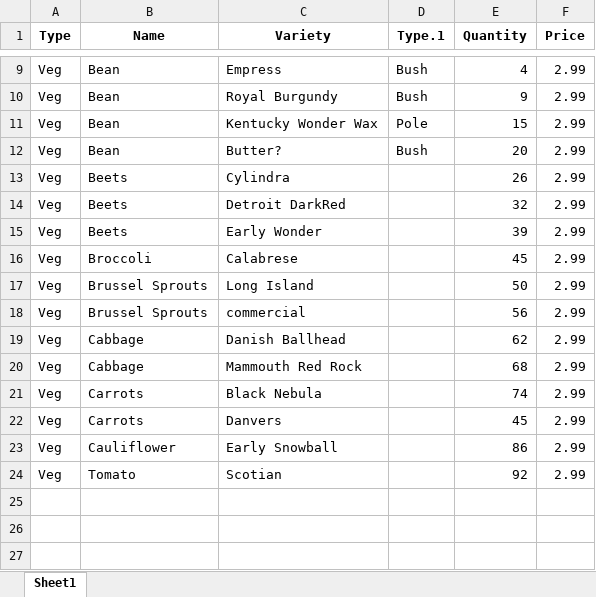
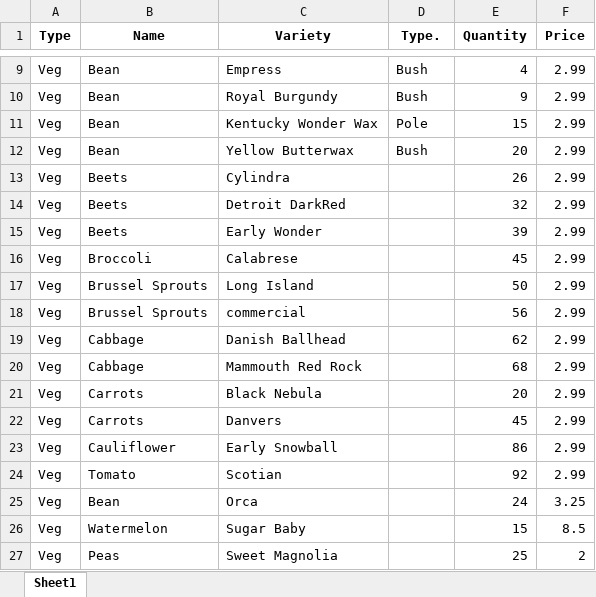
Before and after one commit to JayZeeTee/CRAP, an Excel workbook: CRAPveg.xlsx, sheet Sheet1, drawn as a sheet; only a part is shown, gaps mark what is left out; values as stored, in another font and other column widths than the file's, no borders; the diff names each change by its address in the sheet, - before the commit and + after, or states it on an @@ line.

```diff
--- a/CRAPveg.xlsx (sheet Sheet1)
+++ b/CRAPveg.xlsx (sheet Sheet1)
-D1: Type.1
+D1: Type.
-C12 (Variety): Butter?
+C12 (Variety): Yellow Butterwax
-E21 (Quantity): 74
+E21 (Quantity): 20
+row 25: Veg | Bean | Orca |  | 24 | 3.25
+row 26: Veg | Watermelon | Sugar Baby |  | 15 | 8.5
+row 27: Veg | Peas | Sweet Magnolia |  | 25 | 2
```
Also changed, not shown: 1 other file.
